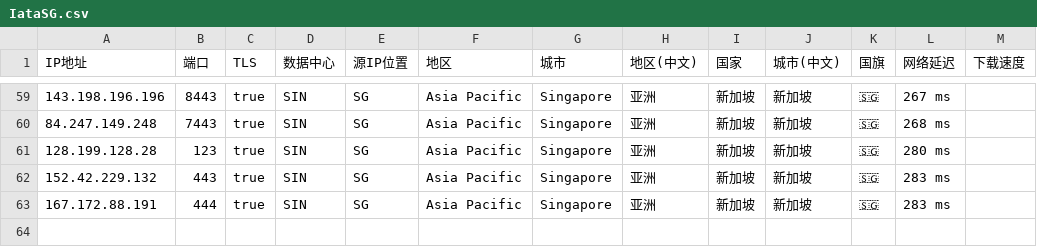
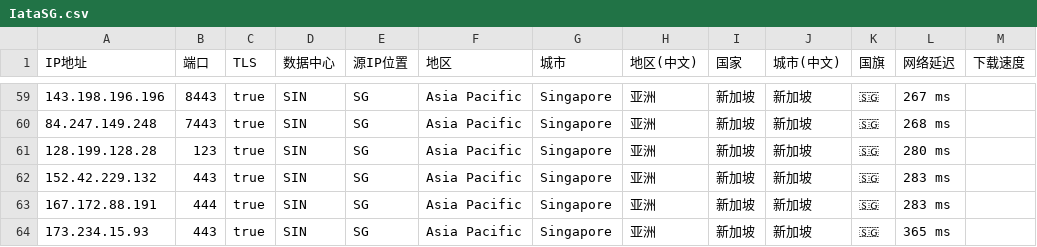
Before and after one commit to MR-DAzhi/WorkerVless2sub, a CSV file: IataSG.csv, drawn as a sheet; only a part is shown, gaps mark what is left out; the diff names each change by its address in the sheet, - before the commit and + after, or states it on an @@ line.

Commit message:
Update IataSG.csv

```diff
--- a/IataSG.csv
+++ b/IataSG.csv
+row 64: 173.234.15.93 | 443 | true | SIN | SG | Asia Pacific | Singapore | 亚洲 | 新加坡 | 新加坡 | 🇸🇬 | 365 ms
```
